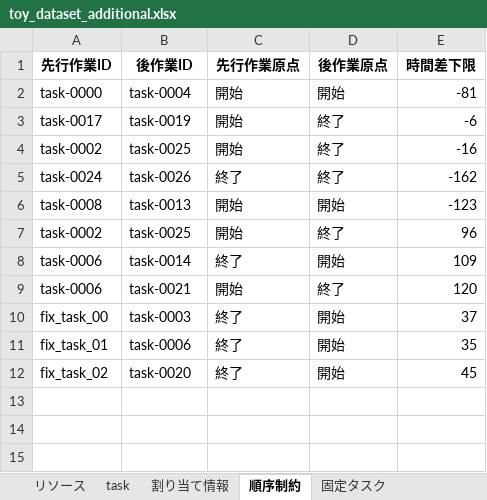
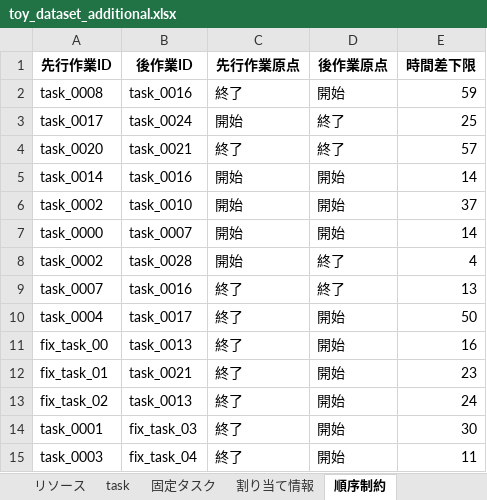
Before and after one commit to j-ito0625/dev-nodes, an Excel workbook: projects/dev/toy_dataset_additional.xlsx, sheet 順序制約, drawn as a sheet; values as stored, in another font and other column widths than the file's, no borders; removed rows and columns are numbered as before the commit, all else as after; the diff names each change by its address in the sheet, - before the commit and + after, or states it on an @@ line.

```diff
--- a/projects/dev/toy_dataset_additional.xlsx (sheet 順序制約)
+++ b/projects/dev/toy_dataset_additional.xlsx (sheet 順序制約)
@@ sheet tab order changed: リソース | task | 固定タスク | 割り当て情報 | 順序制約 @@
-row 2: task-0000 | task-0004 | 開始 | 開始 | -81
+row 2: task_0008 | task_0016 | 終了 | 開始 | 59
-A3 (先行作業ID): task-0017
+A3 (先行作業ID): task_0017
-B3 (後作業ID): task-0019
+B3 (後作業ID): task_0024
-E3 (時間差下限): -6
+E3 (時間差下限): 25
-row 4: task-0002 | task-0025 | 開始 | 終了 | -16
-A4 (先行作業ID): task-0024
+A4 (先行作業ID): task_0020
-B4 (後作業ID): task-0026
+B4 (後作業ID): task_0021
-E4 (時間差下限): -162
+E4 (時間差下限): 57
+row 5: task_0014 | task_0016 | 開始 | 開始 | 14
-A6 (先行作業ID): task-0008
+A6 (先行作業ID): task_0002
-B6 (後作業ID): task-0013
+B6 (後作業ID): task_0010
-E6 (時間差下限): -123
+E6 (時間差下限): 37
+row 7: task_0000 | task_0007 | 開始 | 開始 | 14
-A8 (先行作業ID): task-0002
+A8 (先行作業ID): task_0002
-B8 (後作業ID): task-0025
+B8 (後作業ID): task_0028
-E8 (時間差下限): 96
+E8 (時間差下限): 4
+row 9: task_0007 | task_0016 | 終了 | 終了 | 13
-A10 (先行作業ID): task-0006
+A10 (先行作業ID): task_0004
-B10 (後作業ID): task-0014
+B10 (後作業ID): task_0017
-E10 (時間差下限): 109
+E10 (時間差下限): 50
-row 9: task-0006 | task-0021 | 開始 | 終了 | 120
-B11 (後作業ID): task-0003
+B11 (後作業ID): task_0013
-E11 (時間差下限): 37
+E11 (時間差下限): 16
-B12 (後作業ID): task-0006
+B12 (後作業ID): task_0021
-E12 (時間差下限): 35
+E12 (時間差下限): 23
-B13 (後作業ID): task-0020
+B13 (後作業ID): task_0013
-E13 (時間差下限): 45
+E13 (時間差下限): 24
+row 14: task_0001 | fix_task_03 | 終了 | 開始 | 30
+row 15: task_0003 | fix_task_04 | 終了 | 開始 | 11
```
Also changed, not shown: sheet task, sheet 割り当て情報, sheet 連続作業制限, sheet リソース, sheet 固定タスク, projects/dev/large_dataset_additional.xlsx, 12 other files.
